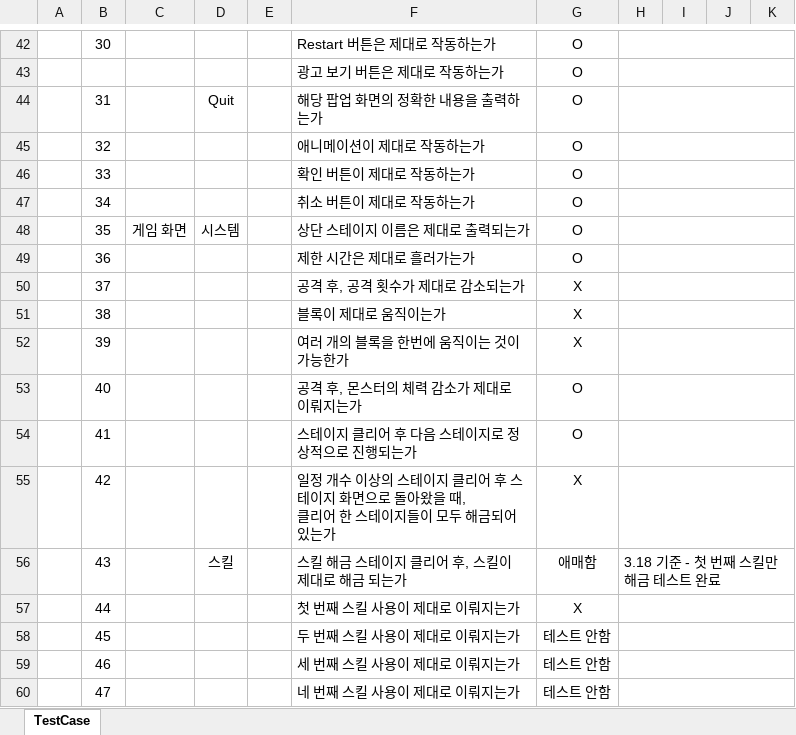
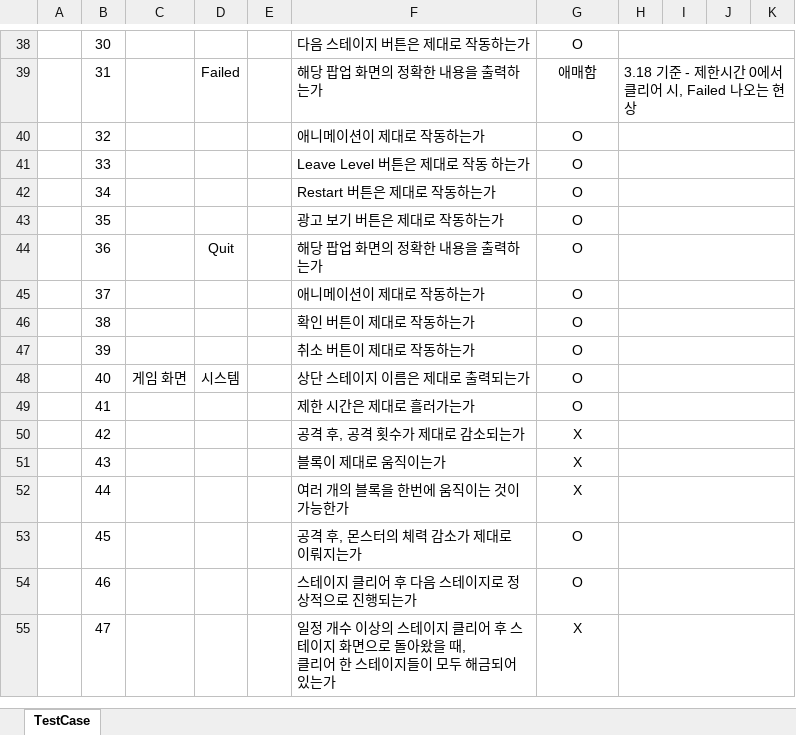
Before and after one commit to PenguinPistol/Sliding_Puzzle_Battle, an Excel workbook: 기획서/Test Case/SPB TESTCASE_1.0.xlsx, sheet TestCase, drawn as a sheet; only a part is shown, gaps mark what is left out; values as stored, in another font and other column widths than the file's, no borders; conditional formats not drawn; removed rows and columns are numbered as before the commit, all else as after; ↵ is a line break in a cell; the diff covers the shown part only; the diff names each change by its address in the sheet, - before the commit and + after, or states it on an @@ line.

```diff
--- a/기획서/Test Case/SPB TESTCASE_1.0.xlsx (sheet TestCase)
+++ b/기획서/Test Case/SPB TESTCASE_1.0.xlsx (sheet TestCase)
-F38: Restart 버튼은 제대로 작동하는가
+F38: 다음 스테이지 버튼은 제대로 작동하는가
-row 43:  |  |  |  |  | 광고 보기 버튼은 제대로 작동하는가 | O
-D39: Quit
+D39: Failed
-G39: O
+G39: 애매함
-H39: (empty)
+H39: 3.18 기준 - 제한시간 0에서 클리어 시, Failed 나오는 현상
-F41: 확인 버튼이 제대로 작동하는가
+F41: Leave Level 버튼은 제대로 작동 하는가
-F42: 취소 버튼이 제대로 작동하는가
+F42: Restart 버튼은 제대로 작동하는가
-C43: 게임 화면
+C43: (empty)
-D43: 시스템
+D43: (empty)
-F43: 상단 스테이지 이름은 제대로 출력되는가
+F43: 광고 보기 버튼은 제대로 작동하는가
-D44: (empty)
+D44: Quit
-F44: 제한 시간은 제대로 흘러가는가
+F44: 해당 팝업 화면의 정확한 내용을 출력하는가
-F45: 공격 후, 공격 횟수가 제대로 감소되는가
+F45: 애니메이션이 제대로 작동하는가
-G45:G47: X
+G45:G47: O
-F46: 블록이 제대로 움직이는가
+F46: 확인 버튼이 제대로 작동하는가
-F47: 여러 개의 블록을 한번에 움직이는 것이 가능한가
+F47: 취소 버튼이 제대로 작동하는가
-C48: (empty)
+C48: 게임 화면
-D48: (empty)
+D48: 시스템
-F48: 공격 후, 몬스터의 체력 감소가 제대로 이뤄지는가
+F48: 상단 스테이지 이름은 제대로 출력되는가
-F49: 스테이지 클리어 후 다음 스테이지로 정상적으로 진행되는가
+F49: 제한 시간은 제대로 흘러가는가
-F50: 일정 개수 이상의 스테이지 클리어 후 스테이지 화면으로 돌아왔을 때, ↵ 클리어 한 스테이지들이 모두 해금되어 있는가
+F50: 공격 후, 공격 횟수가 제대로 감소되는가
-D51: 스킬
+D51: (empty)
-F51: 스킬 해금 스테이지 클리어 후, 스킬이 제대로 해금 되는가
+F51: 블록이 제대로 움직이는가
-G51: 애매함
+G51: X
-H51: 3.18 기준 - 첫 번째 스킬만 해금 테스트 완료
+H51: (empty)
-F52: 첫 번째 스킬 사용이 제대로 이뤄지는가
+F52: 여러 개의 블록을 한번에 움직이는 것이 가능한가
-F53: 두 번째 스킬 사용이 제대로 이뤄지는가
+F53: 공격 후, 몬스터의 체력 감소가 제대로 이뤄지는가
-G53:G54: 테스트 안함
+G53:G54: O
-F54: 세 번째 스킬 사용이 제대로 이뤄지는가
+F54: 스테이지 클리어 후 다음 스테이지로 정상적으로 진행되는가
-F55: 네 번째 스킬 사용이 제대로 이뤄지는가
+F55: 일정 개수 이상의 스테이지 클리어 후 스테이지 화면으로 돌아왔을 때, ↵ 클리어 한 스테이지들이 모두 해금되어 있는가
-G55: 테스트 안함
+G55: X
```
Also changed, not shown: 5 added rows, 4 removed rows and 103 edited cells elsewhere in this sheet.
